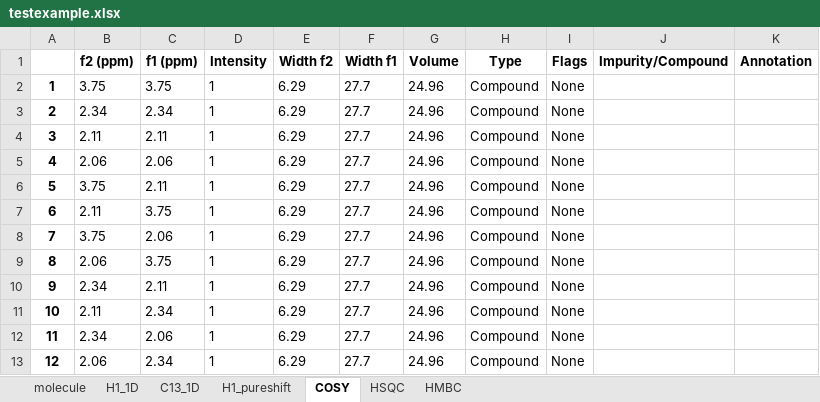
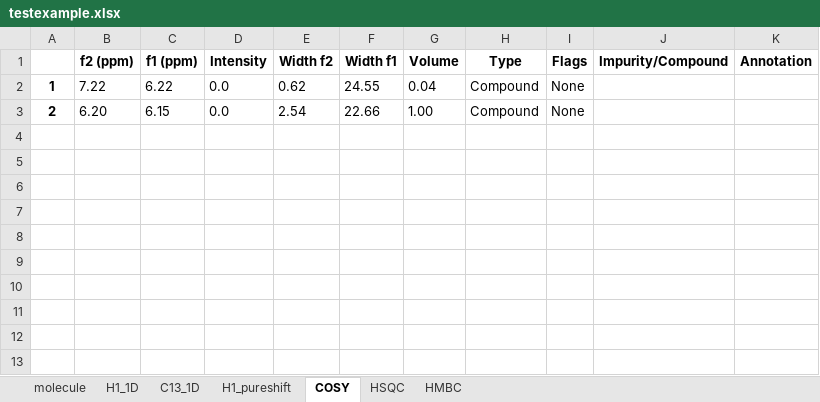
Before and after one commit to EricHughesABC/simpleNMR, an Excel workbook: exampleProblems/testexample/testexample.xlsx, sheet COSY, drawn as a sheet; values as stored, in another font and other column widths than the file's, no borders; the diff names each change by its address in the sheet, - before the commit and + after, or states it on an @@ line.

```diff
--- a/exampleProblems/testexample/testexample.xlsx (sheet COSY)
+++ b/exampleProblems/testexample/testexample.xlsx (sheet COSY)
-B2 (f2 (ppm)): 3.75
+B2 (f2 (ppm)): 7.22
-C2 (f1 (ppm)): 3.75
+C2 (f1 (ppm)): 6.22
-D2:D3 (Intensity): 1
+D2:D3 (Intensity): 0.0
-E2 (Width f2): 6.29
+E2 (Width f2): 0.62
-F2 (Width f1): 27.7
+F2 (Width f1): 24.55
-G2 (Volume): 24.96
+G2 (Volume): 0.04
-B3 (f2 (ppm)): 2.34
+B3 (f2 (ppm)): 6.20
-C3 (f1 (ppm)): 2.34
+C3 (f1 (ppm)): 6.15
-E3 (Width f2): 6.29
+E3 (Width f2): 2.54
-F3 (Width f1): 27.7
+F3 (Width f1): 22.66
-G3 (Volume): 24.96
+G3 (Volume): 1.00
-row 4: 3 | 2.11 | 2.11 | 1 | 6.29 | 27.7 | 24.96 | Compound | None
-row 5: 4 | 2.06 | 2.06 | 1 | 6.29 | 27.7 | 24.96 | Compound | None
-row 6: 5 | 3.75 | 2.11 | 1 | 6.29 | 27.7 | 24.96 | Compound | None
-row 7: 6 | 2.11 | 3.75 | 1 | 6.29 | 27.7 | 24.96 | Compound | None
-row 8: 7 | 3.75 | 2.06 | 1 | 6.29 | 27.7 | 24.96 | Compound | None
-row 9: 8 | 2.06 | 3.75 | 1 | 6.29 | 27.7 | 24.96 | Compound | None
-row 10: 9 | 2.34 | 2.11 | 1 | 6.29 | 27.7 | 24.96 | Compound | None
-row 11: 10 | 2.11 | 2.34 | 1 | 6.29 | 27.7 | 24.96 | Compound | None
-row 12: 11 | 2.34 | 2.06 | 1 | 6.29 | 27.7 | 24.96 | Compound | None
-row 13: 12 | 2.06 | 2.34 | 1 | 6.29 | 27.7 | 24.96 | Compound | None
```
Also changed, not shown: sheet HMBC, sheet C13_1D, sheet H1_1D, sheet HSQC, sheet H1_pureshift, sheet molecule, exampleProblems/Rotenone/Rotenone.xlsx, exampleProblems/ch9_013/ch9_013.xlsx, 26 other files.
